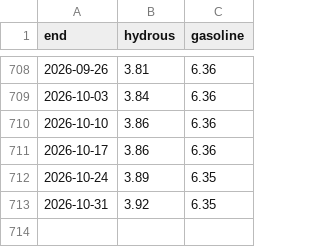
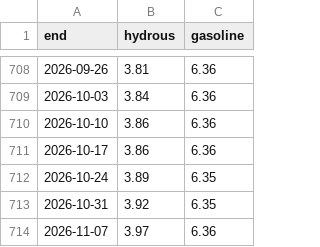
Before and after one commit to BMR-Com/Brazil--trade, a CSV file: sugar/data/anp_sp.csv, drawn as a sheet; only a part is shown, gaps mark what is left out.

```diff
--- a/sugar/data/anp_sp.csv
+++ b/sugar/data/anp_sp.csv
@@ -713 +713,2 @@ end,hydrous,gasoline
 2026-10-31,3.92,6.35
+2026-11-07,3.97,6.36
```
Also changed, not shown: 3 other files.
